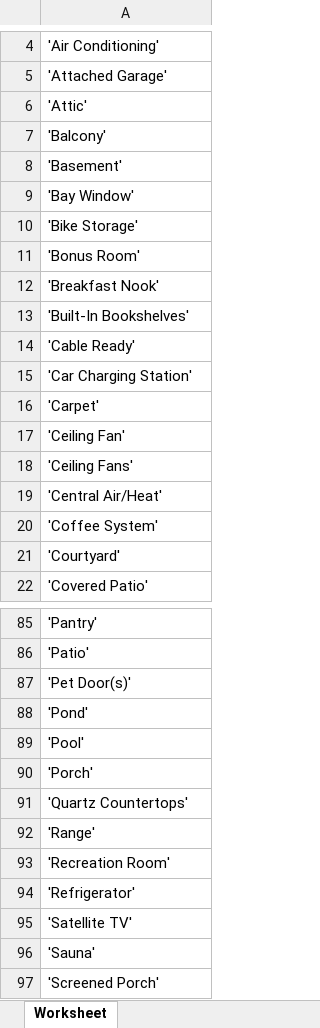
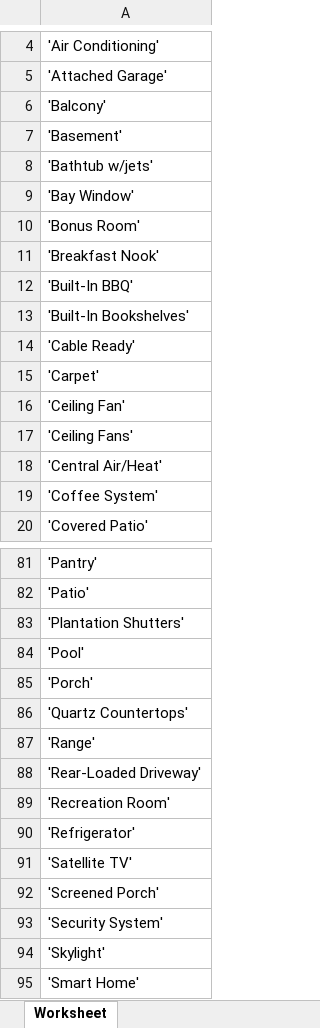
Before and after one commit to tempdinc/doodle-parsing, an Excel workbook: src/export_apartment_amenities.xlsx, sheet Worksheet, drawn as a sheet; only a part is shown, gaps mark what is left out; the shorter side is filled out with more unchanged rows; values as stored, in another font and other column widths than the file's, no borders; removed rows and columns are numbered as before the commit, all else as after; the diff covers the shown part only; the diff names each change by its address in the sheet, - before the commit and + after, or states it on an @@ line.

```diff
--- a/src/export_apartment_amenities.xlsx (sheet Worksheet)
+++ b/src/export_apartment_amenities.xlsx (sheet Worksheet)
-row 6: 'Attic'
+row 8: 'Bathtub w/jets'
-row 10: 'Bike Storage'
+row 12: 'Built-In BBQ'
-row 15: 'Car Charging Station'
-row 21: 'Courtyard'
-A83: 'Pet Door(s)'
+A83: 'Plantation Shutters'
-row 88: 'Pond'
+row 88: 'Rear-Loaded Driveway'
-row 96: 'Sauna'
```
Also changed, not shown: 3 added rows and 6 removed rows elsewhere in this sheet, src/export_community_amenities.xlsx, 12 other files.
